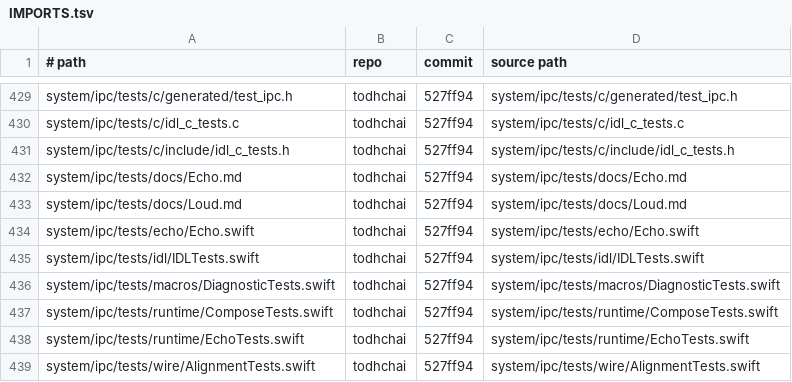
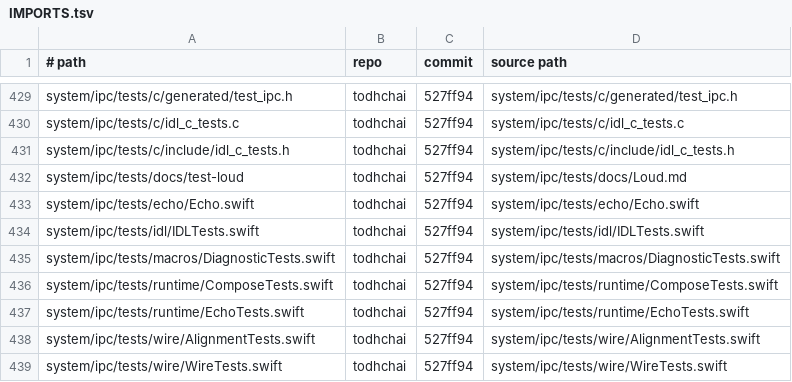
Before and after one commit to JamesKane/VectraOS, a TSV file: IMPORTS.tsv, drawn as a sheet; only a part is shown, gaps mark what is left out; the shorter side is filled out with more unchanged rows.

```diff
--- a/IMPORTS.tsv
+++ b/IMPORTS.tsv
@@ -431,4 +431,3 @@ system/ipc/tests/c/idl_c_tests.c	todhchai	527ff94	system/ipc/tests/c/idl_c_tests
 system/ipc/tests/c/include/idl_c_tests.h	todhchai	527ff94	system/ipc/tests/c/include/idl_c_tests.h
-system/ipc/tests/docs/Echo.md	todhchai	527ff94	system/ipc/tests/docs/Echo.md
-system/ipc/tests/docs/Loud.md	todhchai	527ff94	system/ipc/tests/docs/Loud.md
+system/ipc/tests/docs/test-loud	todhchai	527ff94	system/ipc/tests/docs/Loud.md
 system/ipc/tests/echo/Echo.swift	todhchai	527ff94	system/ipc/tests/echo/Echo.swift
```
